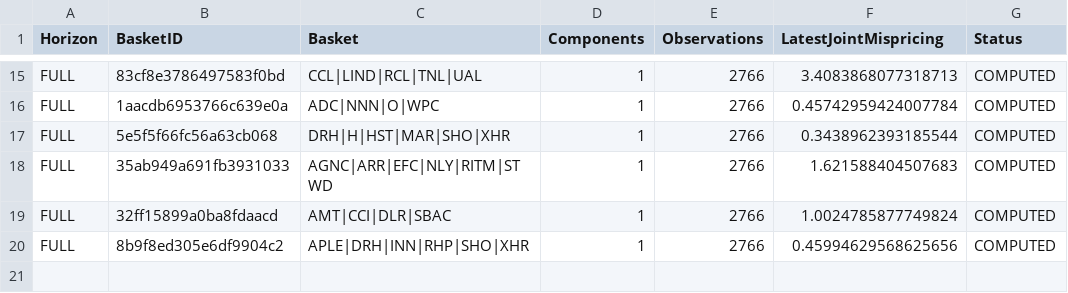
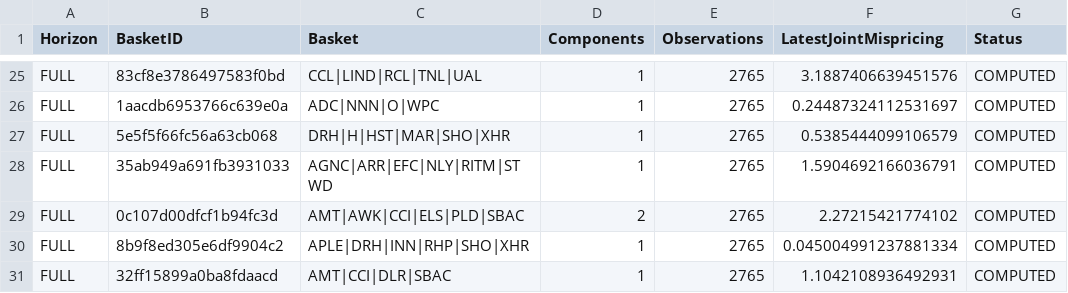
Before and after one commit to YieldShock13/Market-Neutral-Equities-Strategies-USA, a CSV file: pipeline/dashboard_analytics/analytics_summary.csv, drawn as a sheet; only a part is shown, gaps mark what is left out; removed rows and columns are numbered as before the commit, all else as after; the diff covers the shown part only; the diff names each change by its address in the sheet, - before the commit and + after, or states it on an @@ line.

```diff
--- a/pipeline/dashboard_analytics/analytics_summary.csv
+++ b/pipeline/dashboard_analytics/analytics_summary.csv
-E25:E28 (Observations): 2766
+E25:E28 (Observations): 2765
-F25 (LatestJointMispricing): 3.4083868077318713
+F25 (LatestJointMispricing): 3.1887406639451576
-F26 (LatestJointMispricing): 0.45742959424007784
+F26 (LatestJointMispricing): 0.24487324112531697
-F27 (LatestJointMispricing): 0.3438962393185544
+F27 (LatestJointMispricing): 0.5385444099106579
-F28 (LatestJointMispricing): 1.621588404507683
+F28 (LatestJointMispricing): 1.5904692166036791
-row 19: FULL | 32ff15899a0ba8fdaacd | AMT|CCI|DLR|SBAC | 1 | 2766 | 1.0024785877749824 | COMPUTED
+row 29: FULL | 0c107d00dfcf1b94fc3d | AMT|AWK|CCI|ELS|PLD|SBAC | 2 | 2765 | 2.27215421774102 | COMPUTED
-E30 (Observations): 2766
+E30 (Observations): 2765
-F30 (LatestJointMispricing): 0.45994629568625656
+F30 (LatestJointMispricing): 0.045004991237881334
+row 31: FULL | 32ff15899a0ba8fdaacd | AMT|CCI|DLR|SBAC | 1 | 2765 | 1.1042108936492931 | COMPUTED
```
Also changed, not shown: 12 added rows, 2 removed rows and 21 edited cells elsewhere in this file, pipeline/dashboard_analytics/eigenmodes.csv, pipeline/dashboard_analytics/transition_matrix.csv, 6 other files.
